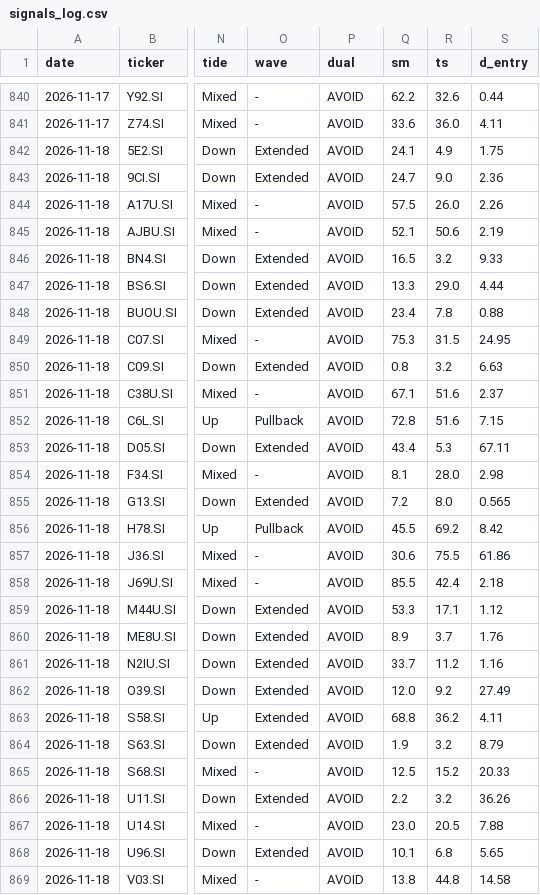
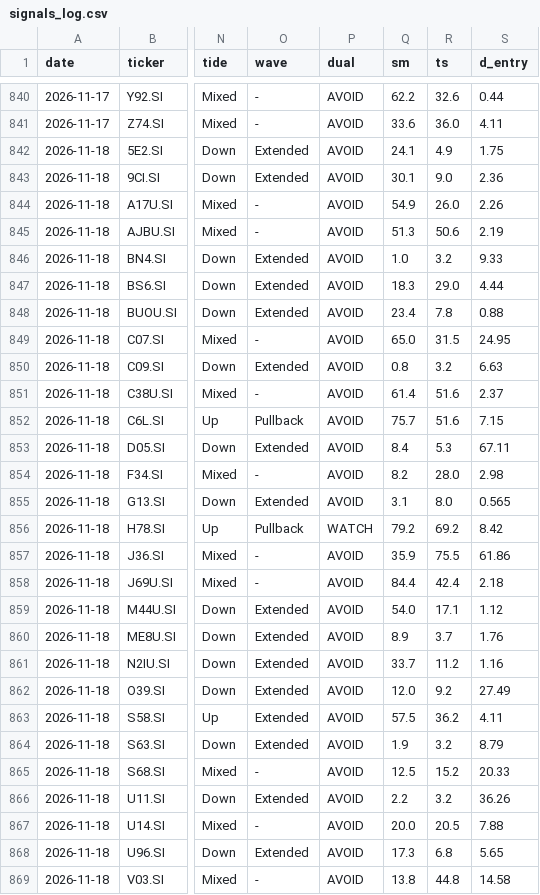
Before and after one commit to LSCAI-dev/Triple-Screen, a CSV file: docs/data/signals_log.csv, drawn as a sheet; only a part is shown, gaps mark what is left out; the diff covers the shown part only; the diff names each change by its address in the sheet, - before the commit and + after, or states it on an @@ line.

```diff
--- a/docs/data/signals_log.csv
+++ b/docs/data/signals_log.csv
-Q843 (sm): 24.7
+Q843 (sm): 30.1
-Q844 (sm): 57.5
+Q844 (sm): 54.9
-Q845 (sm): 52.1
+Q845 (sm): 51.3
-Q846 (sm): 16.5
+Q846 (sm): 1.0
-Q847 (sm): 13.3
+Q847 (sm): 18.3
-Q849 (sm): 75.3
+Q849 (sm): 65.0
-Q851 (sm): 67.1
+Q851 (sm): 61.4
-Q852 (sm): 72.8
+Q852 (sm): 75.7
-Q853 (sm): 43.4
+Q853 (sm): 8.4
-Q854 (sm): 8.1
+Q854 (sm): 8.2
-Q855 (sm): 7.2
+Q855 (sm): 3.1
-P856 (dual): AVOID
+P856 (dual): WATCH
-Q856 (sm): 45.5
+Q856 (sm): 79.2
-Q857 (sm): 30.6
+Q857 (sm): 35.9
-Q858 (sm): 85.5
+Q858 (sm): 84.4
-Q859 (sm): 53.3
+Q859 (sm): 54.0
-Q863 (sm): 68.8
+Q863 (sm): 57.5
-Q867 (sm): 23.0
+Q867 (sm): 20.0
-Q868 (sm): 10.1
+Q868 (sm): 17.3
```
Also changed, not shown: 2 edited cells elsewhere in this file, docs/data/prices/2026-11-18.csv, 37 other files.
